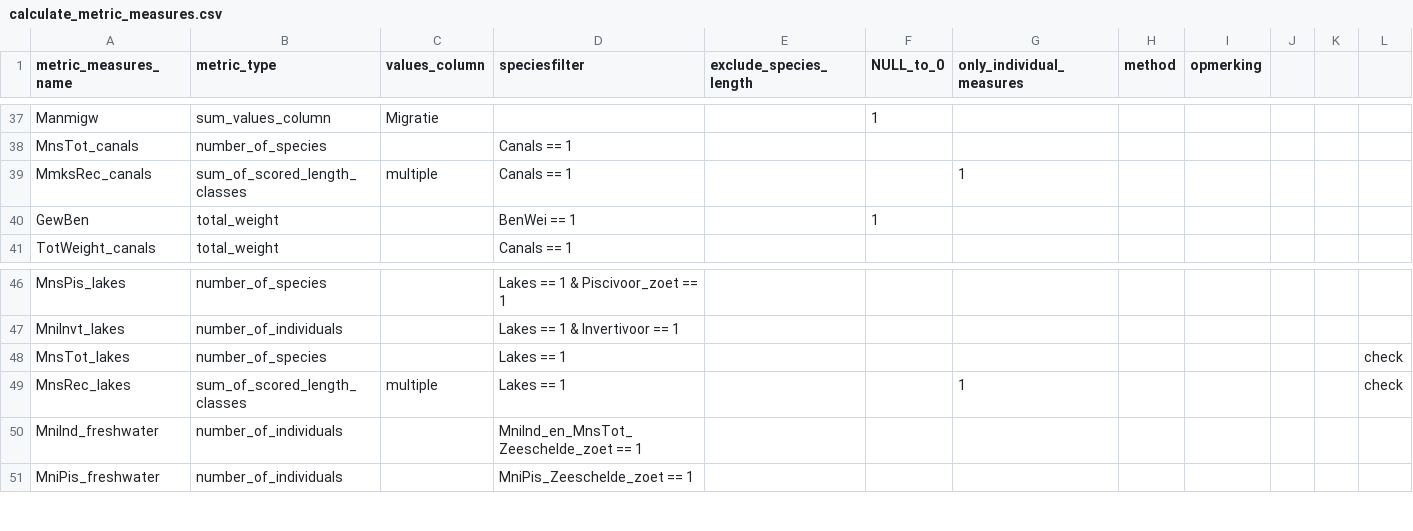
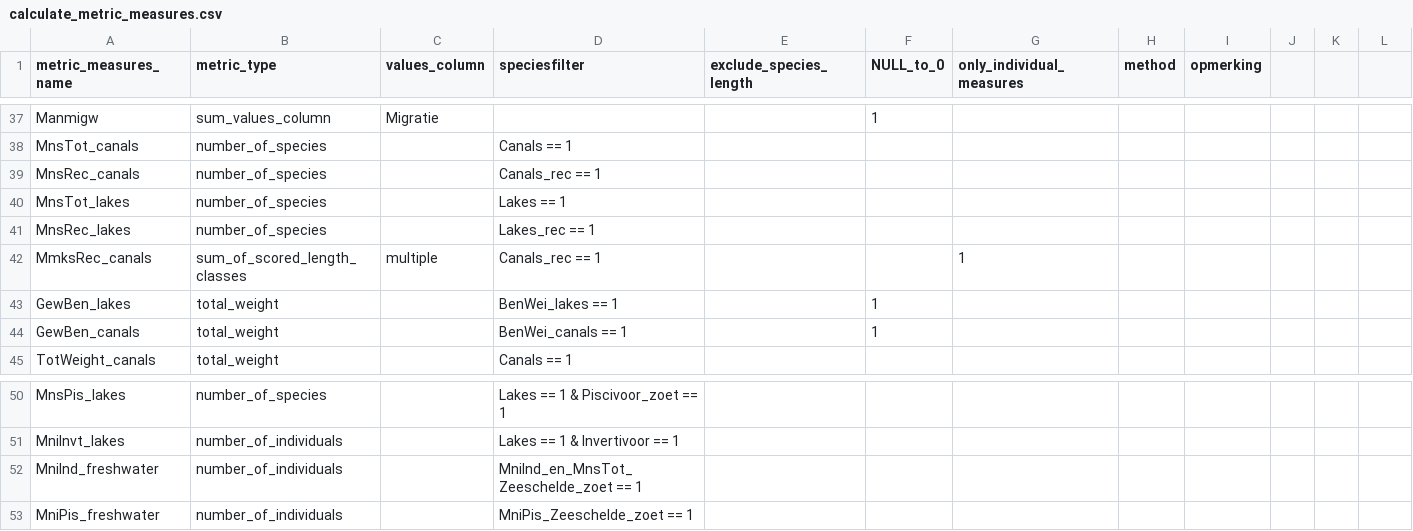
Before and after one commit to inbo/EQRfishes, a CSV file: inst/extdata/calculate_metric_measures.csv, drawn as a sheet; only a part is shown, gaps mark what is left out.

```diff
--- a/inst/extdata/calculate_metric_measures.csv
+++ b/inst/extdata/calculate_metric_measures.csv
@@ -38,4 +38,8 @@ Manmigw;sum_values_column;Migratie;;;1;;;;;;
 MnsTot_canals;number_of_species;;Canals == 1;;;;;;;;
-MmksRec_canals;sum_of_scored_length_classes;multiple;Canals == 1;;;1;;;;;
-GewBen;total_weight;;BenWei == 1;;1;;;;;;
+MnsRec_canals;number_of_species;;Canals_rec == 1;;;;;;;;
+MnsTot_lakes;number_of_species;;Lakes == 1;;;;;;;;
+MnsRec_lakes;number_of_species;;Lakes_rec == 1;;;;;;;;
+MmksRec_canals;sum_of_scored_length_classes;multiple;Canals_rec == 1;;;1;;;;;
+GewBen_lakes;total_weight;;BenWei_lakes == 1;;1;;;;;;
+GewBen_canals;total_weight;;BenWei_canals == 1;;1;;;;;;
 TotWeight_canals;total_weight;;Canals == 1;;;;;;;;
@@ -47,4 +51,2 @@ MnsPis_lakes;number_of_species;;Lakes == 1 & Piscivoor_zoet == 1;;;;;;;;
 MniInvt_lakes;number_of_individuals;;Lakes == 1 & Invertivoor == 1;;;;;;;;
-MnsTot_lakes;number_of_species;;Lakes == 1;;;;;;;;check
-MnsRec_lakes;sum_of_scored_length_classes;multiple;Lakes == 1;;;1;;;;;check
 MniInd_freshwater;number_of_individuals;;MniInd_en_MnsTot_Zeeschelde_zoet == 1;;;;;;;;
```
Also changed, not shown: inst/extdata/calculate_metric_formula.csv, inst/extdata/data_classes.csv, 2 other files.
